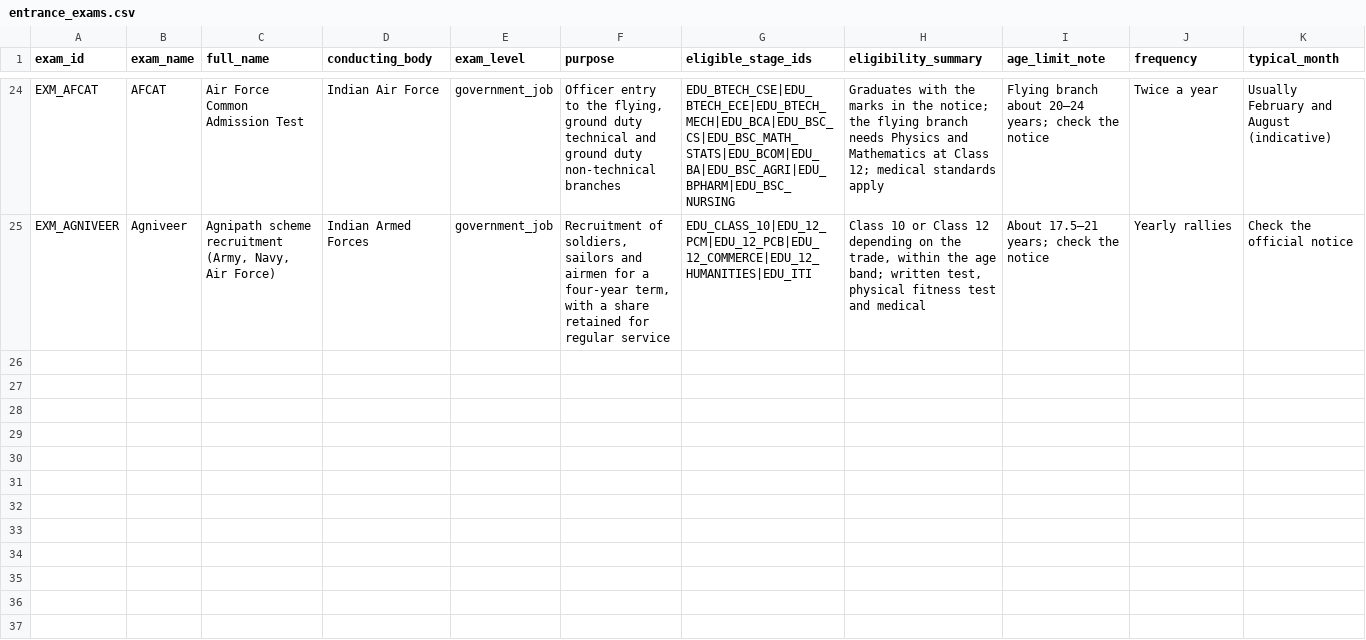
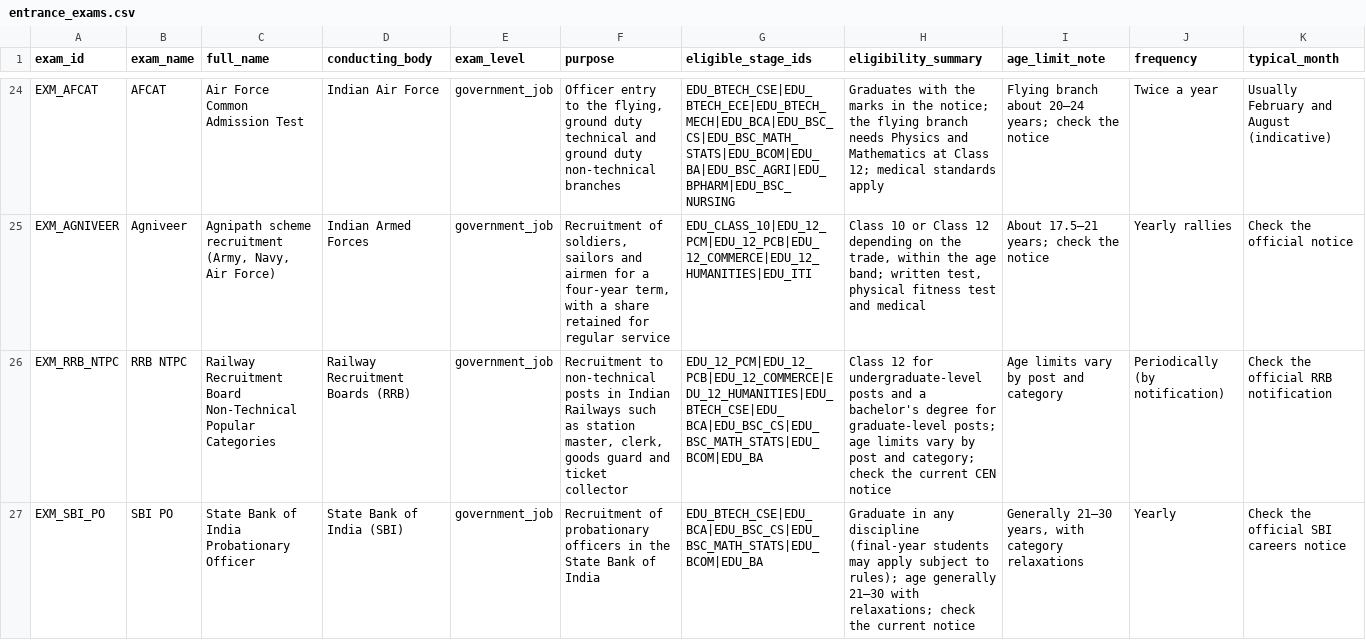
Before and after one commit to Anoop1230-tech/career-compass-ai, a CSV file: datasets/entrance_exams.csv, drawn as a sheet; only a part is shown, gaps mark what is left out; rows hold the shown columns only; the diff names each change by its address in the sheet, - before the commit and + after, or states it on an @@ line.

Commit message:
add upcoming exams page with apply links

```diff
--- a/datasets/entrance_exams.csv
+++ b/datasets/entrance_exams.csv
+row 26: EXM_RRB_NTPC | RRB NTPC | Railway Recruitment Board Non-Technical Popular Categories | Railway Recruitment Boards (RRB) | government_job | Recruitment to non-technical posts in Indian Railways such as station master, clerk, goods guard and ticket collector | EDU_12_PCM|EDU_12_PCB|EDU_12_COMMERCE|EDU_12_HUMANITIES|EDU_BTECH_CSE|EDU_BCA|EDU_BSC_CS|EDU_BSC_MATH_STATS|EDU_BCOM|EDU_BA | Class 12 for undergraduate-level posts and a bachelor's degree for graduate-level posts; age limits vary by post and category; check the current CEN notice | Age limits vary by post and category | Periodically (by notification) | Check the official RRB notification
+row 27: EXM_SBI_PO | SBI PO | State Bank of India Probationary Officer | State Bank of India (SBI) | government_job | Recruitment of probationary officers in the State Bank of India | EDU_BTECH_CSE|EDU_BCA|EDU_BSC_CS|EDU_BSC_MATH_STATS|EDU_BCOM|EDU_BA | Graduate in any discipline (final-year students may apply subject to rules); age generally 21–30 with relaxations; check the current notice | Generally 21–30 years, with category relaxations | Yearly | Check the official SBI careers notice
```
Also changed, not shown: datasets/exam_dates.csv, 13 other files.
